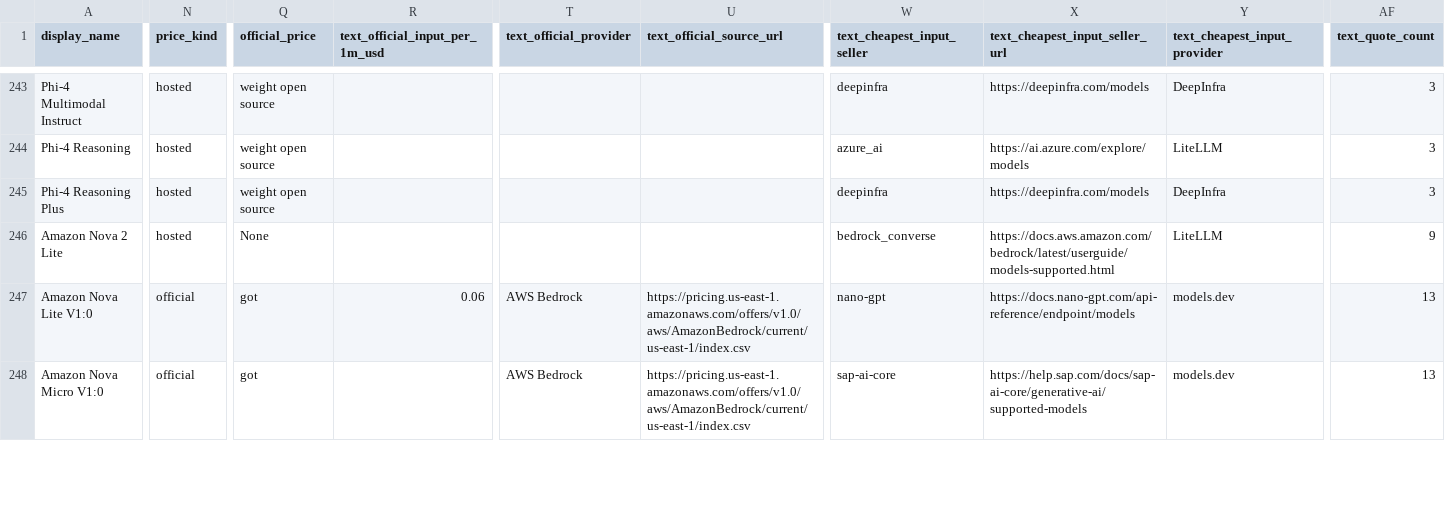
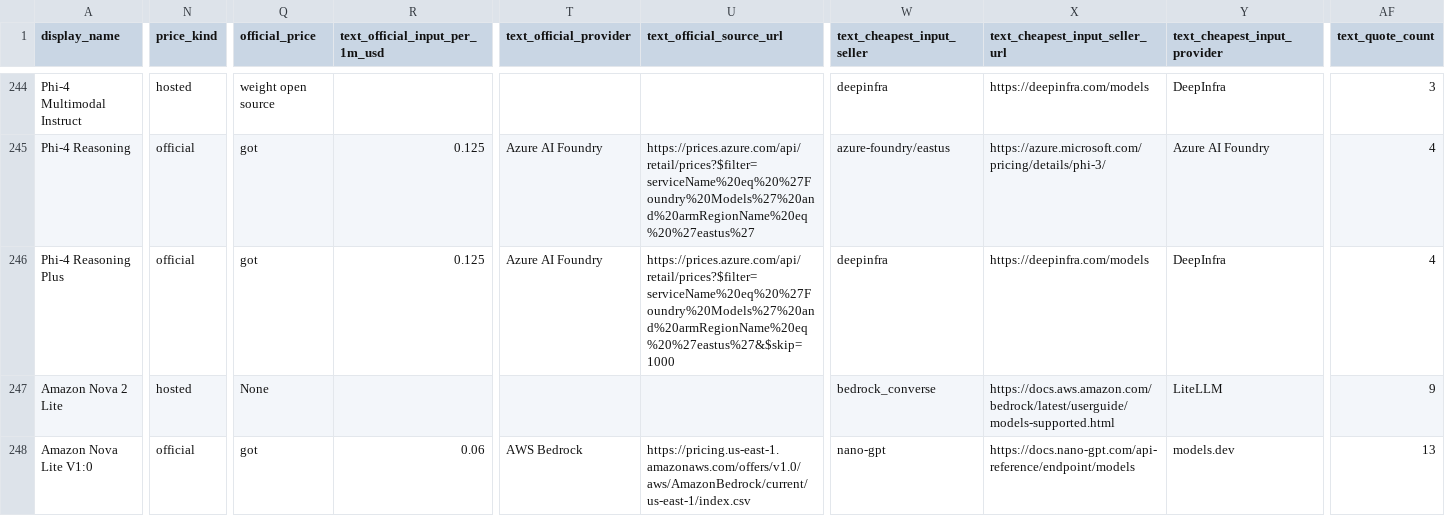
Before and after one commit to Yingshu-Li/llm-price-tracker, a CSV file: out/models_with_prices.csv, drawn as a sheet; only a part is shown, gaps mark what is left out; the shorter side is filled out with more unchanged rows; addresses are those after the commit; the diff covers the shown part only; the diff names each change by its address in the sheet, - before the commit and + after, or states it on an @@ line.

```diff
--- a/out/models_with_prices.csv
+++ b/out/models_with_prices.csv
-N245:N246 (price_kind): hosted
+N245:N246 (price_kind): official
-Q245:Q246 (official_price): weight open source
+Q245:Q246 (official_price): got
-R245:R246 (text_official_input_per_1m_usd): (empty)
+R245:R246 (text_official_input_per_1m_usd): 0.125
-T245:T246 (text_official_provider): (empty)
+T245:T246 (text_official_provider): Azure AI Foundry
-U245 (text_official_source_url): (empty)
+U245 (text_official_source_url): https://prices.azure.com/api/retail/prices?$filter=serviceName%20eq%20%27Foundry%20Models%27%20and%20armRegionName%20eq%20%27eastus%27
-W245 (text_cheapest_input_seller): azure_ai
+W245 (text_cheapest_input_seller): azure-foundry/eastus
-X245 (text_cheapest_input_seller_url): https://ai.azure.com/explore/models
+X245 (text_cheapest_input_seller_url): https://azure.microsoft.com/pricing/details/phi-3/
-Y245 (text_cheapest_input_provider): LiteLLM
+Y245 (text_cheapest_input_provider): Azure AI Foundry
-AF245:AF246 (text_quote_count): 3
+AF245:AF246 (text_quote_count): 4
-U246 (text_official_source_url): (empty)
+U246 (text_official_source_url): https://prices.azure.com/api/retail/prices?$filter=serviceName%20eq%20%27Foundry%20Models%27%20and%20armRegionName%20eq%20%27eastus%27&$skip=1000
```
Also changed, not shown: 1 added row and 31 edited cells elsewhere in this file, 1 other file.
